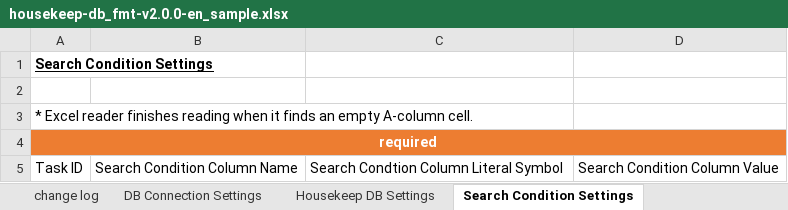
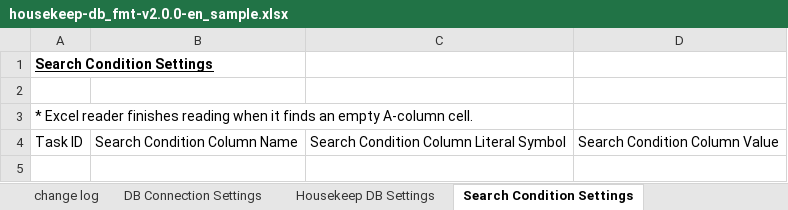
Before and after one commit to ecuacion-jp/ecuacion-tools, an Excel workbook: ecuacion-tool-housekeep-db/excel-format/housekeep-db_fmt-v2.0.0-en_sample.xlsx, sheet Search Condition Settings, drawn as a sheet; values as stored, in another font and other column widths than the file's, no borders; table styles not drawn; removed rows and columns are numbered as before the commit, all else as after; the diff names each change by its address in the sheet, - before the commit and + after, or states it on an @@ line.

```diff
--- a/ecuacion-tool-housekeep-db/excel-format/housekeep-db_fmt-v2.0.0-en_sample.xlsx (sheet Search Condition Settings)
+++ b/ecuacion-tool-housekeep-db/excel-format/housekeep-db_fmt-v2.0.0-en_sample.xlsx (sheet Search Condition Settings)
-row 4: required
-C4: Search Condtion Column Literal Symbol
+C4: Search Condition Column Literal Symbol
```
Also changed, not shown: sheet Housekeep DB Settings, sheet Related Table Settings, sheet change log, sheet DB Connection Settings, hidden cells, ecuacion-tool-housekeep-db/excel-format/housekeep-db_fmt-v2.0.0-ja_sample.xlsx.
